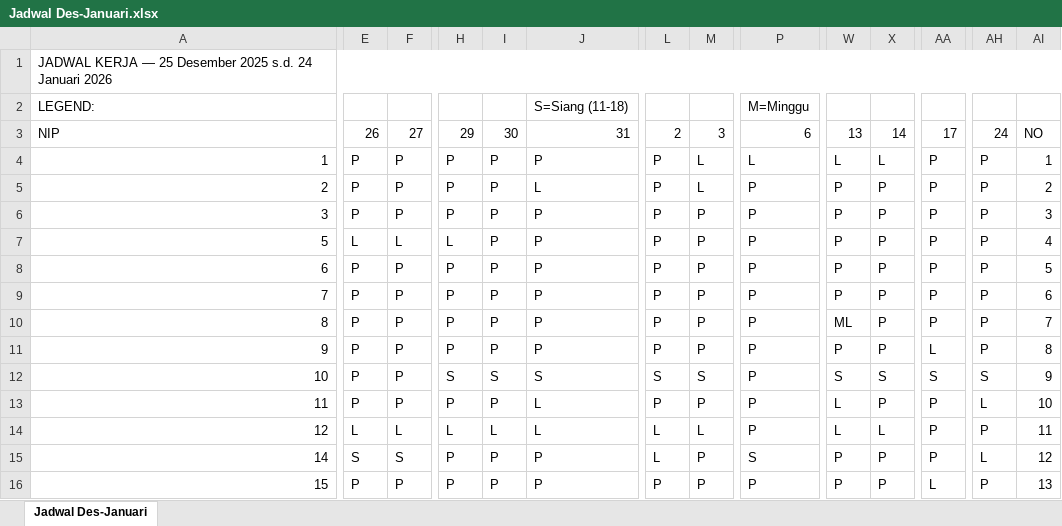
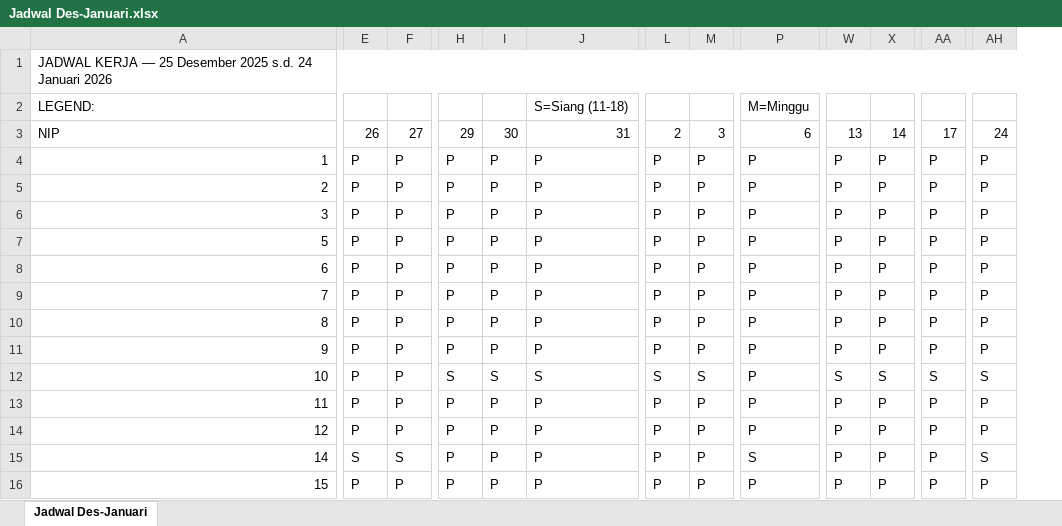
Before and after one commit to sigitsuseno/instance1.uranop.com, an Excel workbook: Jadwal Des-Januari.xlsx, sheet Jadwal Des-Januari, drawn as a sheet; only a part is shown, gaps mark what is left out; values as stored, in another font and other column widths than the file's, no cell formats; the diff covers the shown part only; the diff names each change by its address in the sheet, - before the commit and + after, or states it on an @@ line.

```diff
--- a/Jadwal Des-Januari.xlsx (sheet Jadwal Des-Januari)
+++ b/Jadwal Des-Januari.xlsx (sheet Jadwal Des-Januari)
-column AI, rows 3-16: NO | 1 | 2 | 3 | 4 | 5 | 6 | 7 | 8 | 9 | 10 | 11 | 12 | 13
-M4:M5: L
+M4:M5: P
-P4: L
+P4: P
-W4: L
+W4: P
-X4: L
+X4: P
-J5: L
+J5: P
-E7: L
+E7: P
-F7: L
+F7: P
-H7: L
+H7: P
-W10: ML
+W10: P
-AA11: L
+AA11: P
-J13:J14: L
+J13:J14: P
-W13:W14: L
+W13:W14: P
-AH13: L
+AH13: P
-E14: L
+E14: P
-F14: L
+F14: P
-H14: L
+H14: P
-I14: L
+I14: P
-L14:L15: L
+L14:L15: P
-M14: L
+M14: P
-X14: L
+X14: P
-AH15: L
+AH15: S
-AA16: L
+AA16: P
```
Also changed, not shown: 590 edited cells elsewhere in this sheet, cell formats, database/seeders/april.xlsx, database/seeders/data_januari.xlsx, 38 other files.
